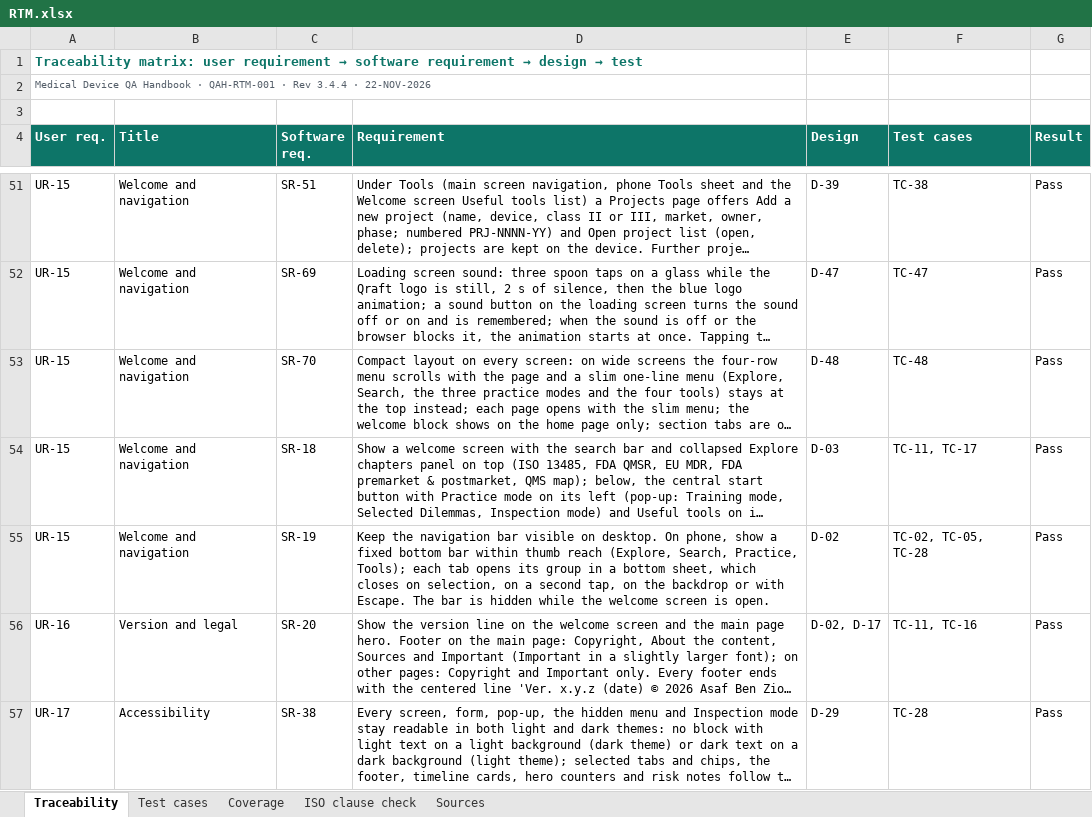
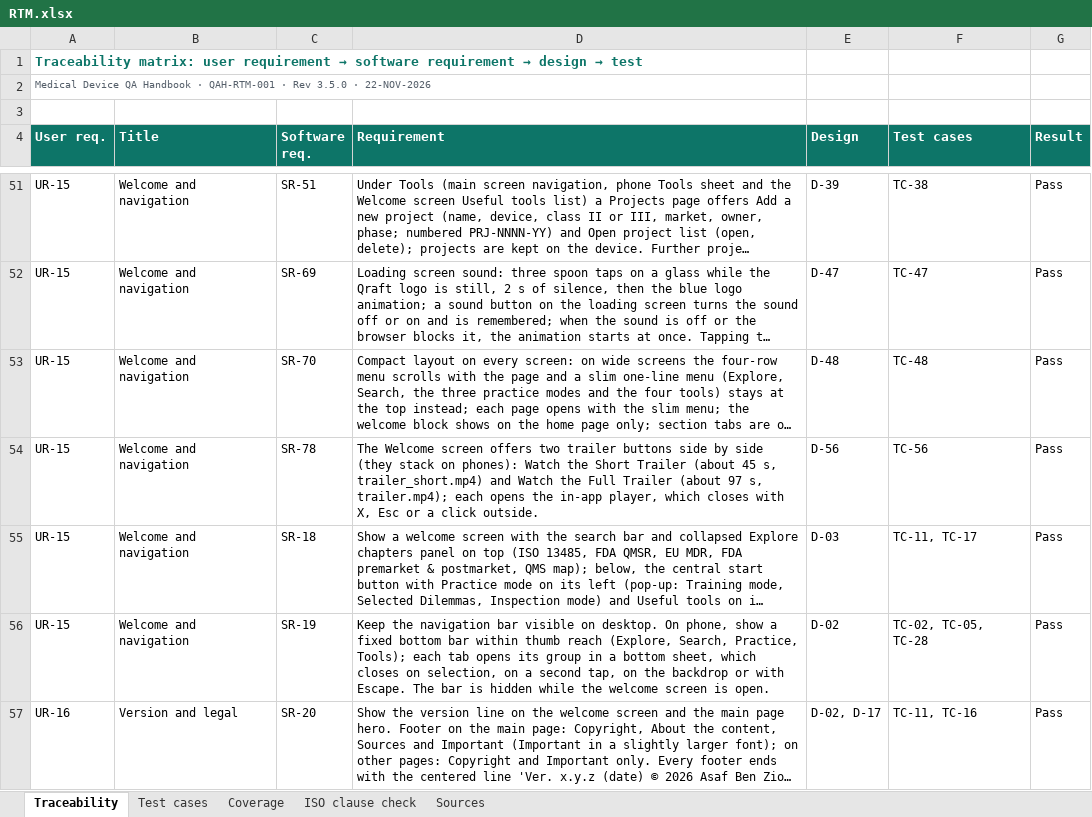
Before and after one commit to artisseri12asaf/qms-refresher, an Excel workbook: vv/RTM.xlsx, sheet Traceability, drawn as a sheet; only a part is shown, gaps mark what is left out; the shorter side is filled out with more unchanged rows; long unchanged cells end in …; values as stored, in another font and other column widths than the file's, no borders; the diff names each change by its address in the sheet, - before the commit and + after, or states it on an @@ line.

```diff
--- a/vv/RTM.xlsx (sheet Traceability)
+++ b/vv/RTM.xlsx (sheet Traceability)
-A2 (User req.): …· Rev 3.4.4 · 22-NOV-2026
+A2 (User req.): …· Rev 3.5.0 · 22-NOV-2026
+row 54: UR-15 | Welcome and navigation | SR-78 | The Welcome screen offers two trailer buttons side by side (they stack on phones): Watch the Short Trailer (about 45 s, trailer_short.mp4) and Watch the Full Trailer (about 97 s, trailer.mp4); each opens the in-app player, which closes with X, Esc or a click outside. | D-56 | TC-56 | Pass
```
Also changed, not shown: sheet Test cases, sheet Coverage, sheet Sources, sheet ISO clause check, 16 other files.
